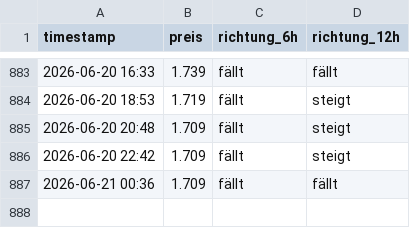
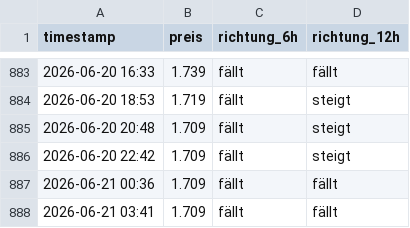
Before and after one commit to felixschrader/dieselpreisprognose, a CSV file: data/ml/preis_live_log.csv, drawn as a sheet; only a part is shown, gaps mark what is left out.

```diff
--- a/data/ml/preis_live_log.csv
+++ b/data/ml/preis_live_log.csv
@@ -887 +887,2 @@ timestamp,preis,richtung_6h,richtung_12h
 2026-06-21 00:36,1.709,fällt,fällt
+2026-06-21 03:41,1.709,fällt,fällt
```
Also changed, not shown: 1 other file.
